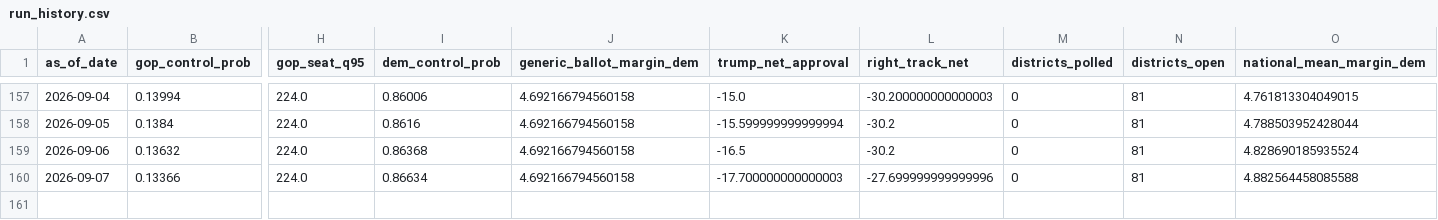
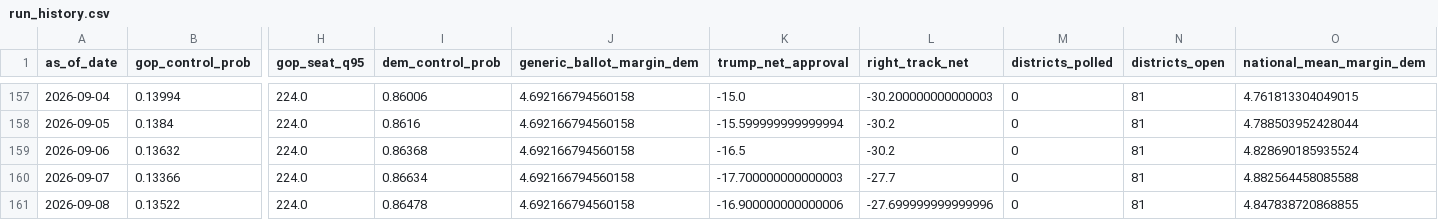
Before and after one commit to jaydendavisnc/election-forecast-2026, a CSV file: data/history/run_history.csv, drawn as a sheet; only a part is shown, gaps mark what is left out; rows hold the shown columns only; the diff names each change by its address in the sheet, - before the commit and + after, or states it on an @@ line.

```diff
--- a/data/history/run_history.csv
+++ b/data/history/run_history.csv
-L160 (right_track_net): -27.699999999999996
+L160 (right_track_net): -27.7
+row 161: 2026-09-08 | 0.13522 | 224.0 | 0.86478 | 4.692166794560158 | -16.900000000000006 | -27.699999999999996 | 0 | 81 | 4.847838720868855
```
Also changed, not shown: data/runtime/latest/district_forecast.csv, data/runtime/latest/district_priors.csv, 5 other files.
